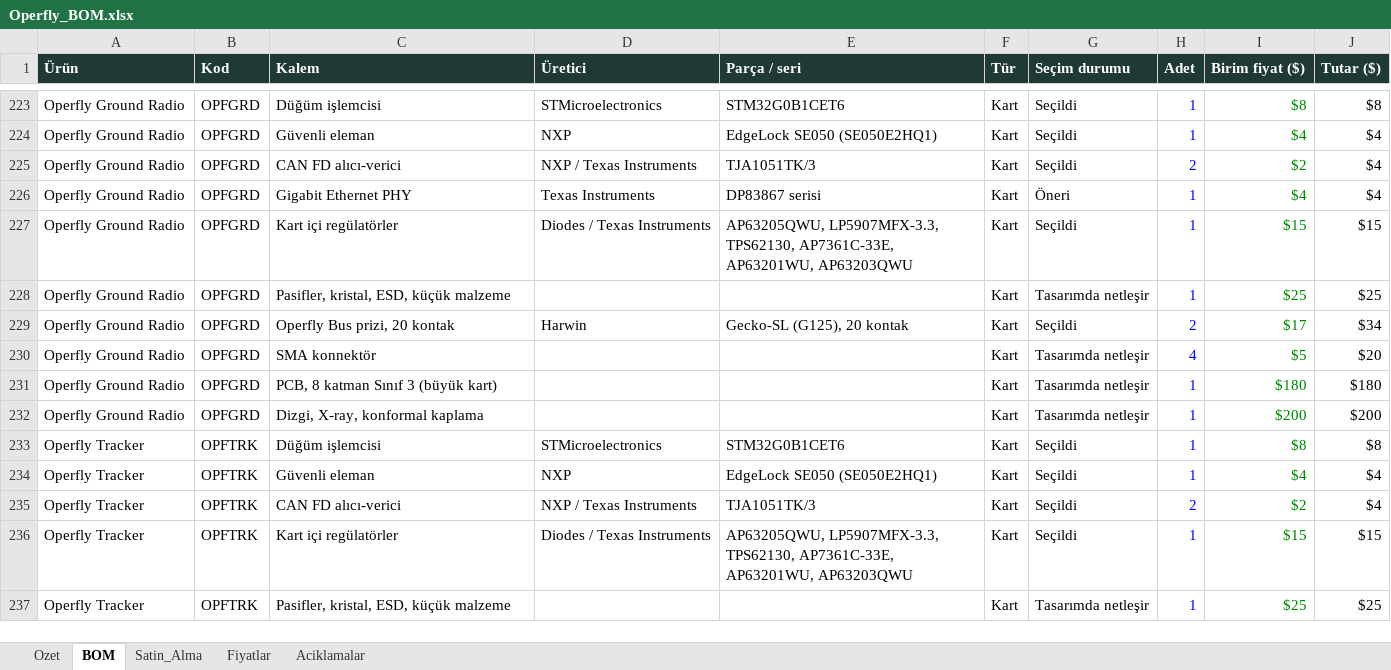
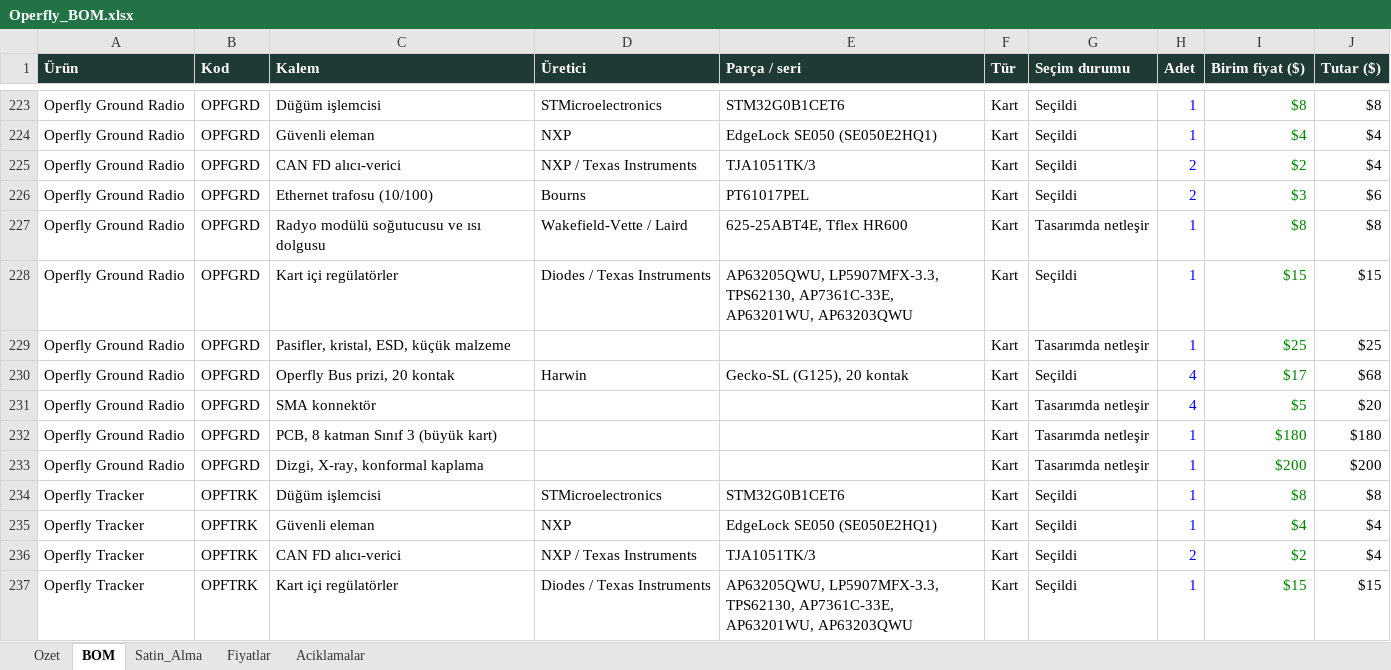
Before and after one commit to goktalay/Operfly, an Excel workbook: 13_DOKUMANTASYON/Operfly_BOM.xlsx, sheet BOM, drawn as a sheet; only a part is shown, gaps mark what is left out; the shorter side is filled out with more unchanged rows; values as stored, in another font and other column widths than the file's, no borders; addresses are those after the commit; the diff names each change by its address in the sheet, - before the commit and + after, or states it on an @@ line.

```diff
--- a/13_DOKUMANTASYON/Operfly_BOM.xlsx (sheet BOM)
+++ b/13_DOKUMANTASYON/Operfly_BOM.xlsx (sheet BOM)
+row 226: Operfly Ground Radio | OPFGRD | Ethernet trafosu (10/100) | Bourns | PT61017PEL | Kart | Seçildi | 2 | $3 | $6
-C227 (Kalem): Gigabit Ethernet PHY
+C227 (Kalem): Radyo modülü soğutucusu ve ısı dolgusu
-D227 (Üretici): Texas Instruments
+D227 (Üretici): Wakefield-Vette / Laird
-E227 (Parça / seri): DP83867 serisi
+E227 (Parça / seri): 625-25ABT4E, Tflex HR600
-G227 (Seçim durumu): Öneri
+G227 (Seçim durumu): Tasarımda netleşir
-I227 (Birim fiyat ($)): $4
+I227 (Birim fiyat ($)): $8
-J227 (Tutar ($)): $4
+J227 (Tutar ($)): $8
-H230 (Adet): 2
+H230 (Adet): 4
-J230 (Tutar ($)): $34
+J230 (Tutar ($)): $68
```
Also changed, not shown: sheet Satin_Alma, sheet Ozet, formulas that keep their value, 14 other files.
